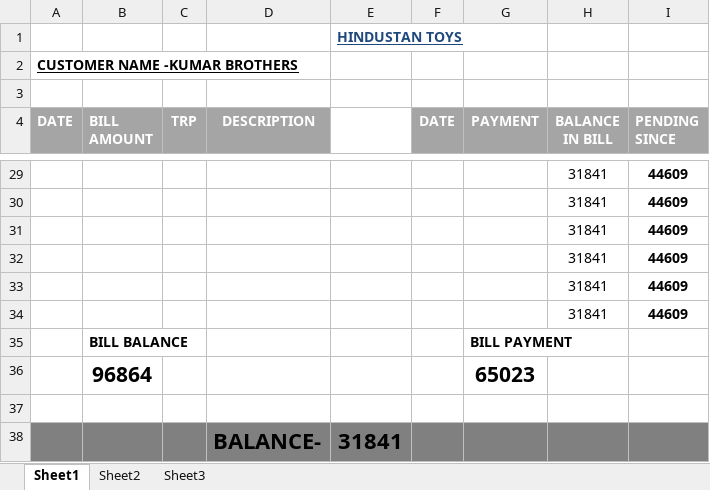
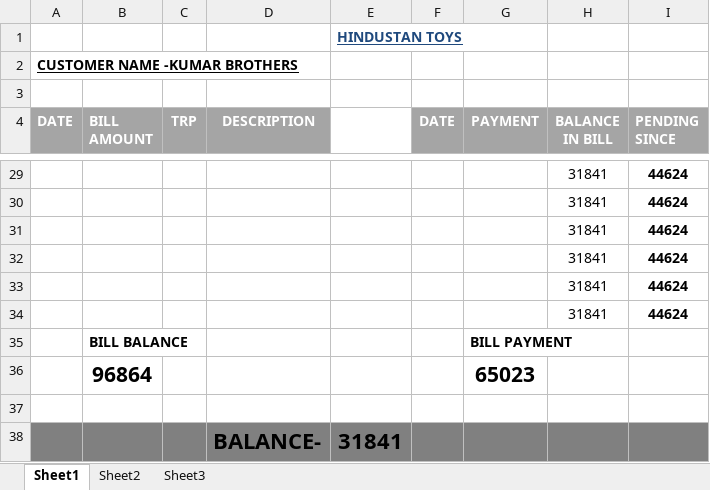
Before and after one commit to hunksammy/2084377289testbysam, an Excel workbook: IMPORTANT/KUMAR DELHI.xlsx, sheet Sheet1, drawn as a sheet; only a part is shown, gaps mark what is left out; values as stored, in another font and other column widths than the file's, no borders; conditional formats not drawn; the diff covers the shown part only; the diff names each change by its address in the sheet, - before the commit and + after, or states it on an @@ line.

```diff
--- a/IMPORTANT/KUMAR DELHI.xlsx (sheet Sheet1)
+++ b/IMPORTANT/KUMAR DELHI.xlsx (sheet Sheet1)
-I29:I34 (PENDING SINCE): 44609
+I29:I34 (PENDING SINCE): 44624
```
Also changed, not shown: 24 edited cells elsewhere in this sheet, 6 other files.
